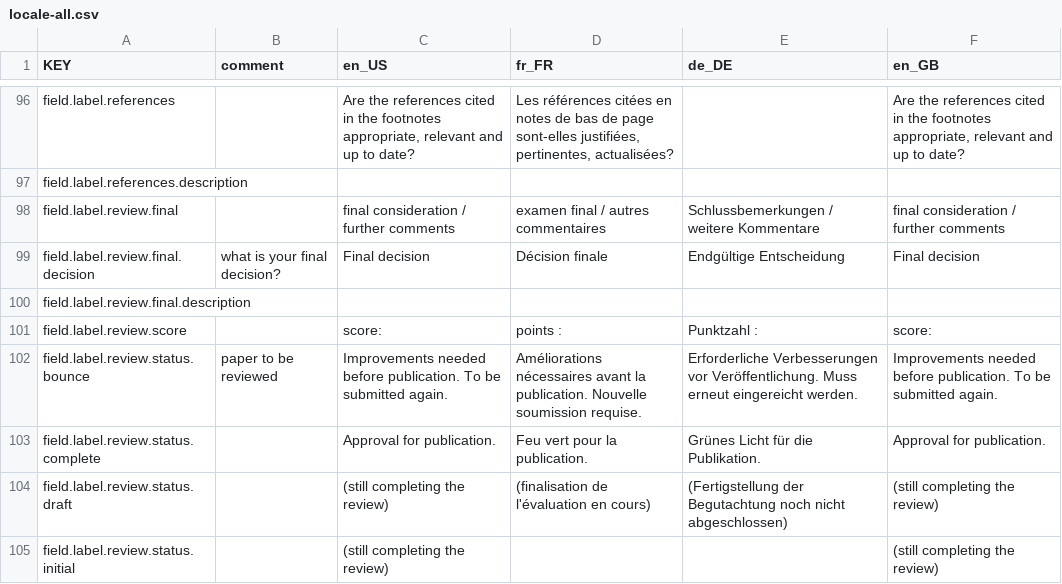
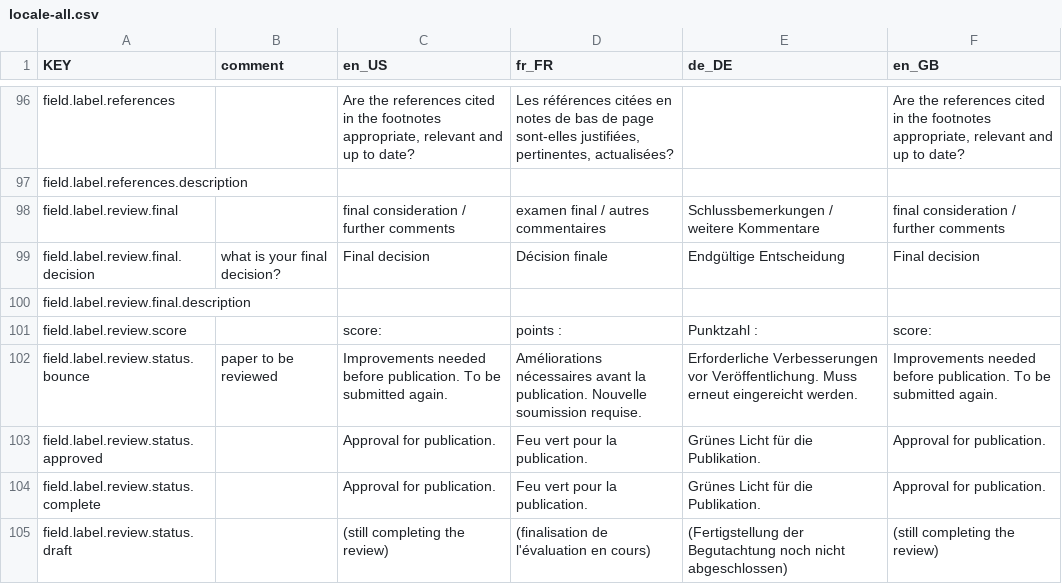
Before and after one commit to resume-unilu/RESuME, a CSV file: src/locale/locale-all.csv, drawn as a sheet; only a part is shown, gaps mark what is left out; the shorter side is filled out with more unchanged rows.

Commit message:
change final decision for approved reviews

```diff
--- a/src/locale/locale-all.csv
+++ b/src/locale/locale-all.csv
@@ -102,2 +102,3 @@ field.label.review.score,,score:,points :,Punktzahl :,score:
 field.label.review.status.bounce,paper to be reviewed,Improvements needed before publication. To be submitted again.,Améliorations nécessaires avant la publication. Nouvelle soumission requise.,Erforderliche Verbesserungen vor Veröffentlichung. Muss erneut eingereicht werden.,Improvements needed before publication. To be submitted again.
+field.label.review.status.approved,,Approval for publication.,Feu vert pour la publication.,Grünes Licht für die Publikation.,Approval for publication.
 field.label.review.status.complete,,Approval for publication.,Feu vert pour la publication.,Grünes Licht für die Publikation.,Approval for publication.
```
Also changed, not shown: 10 other files.
